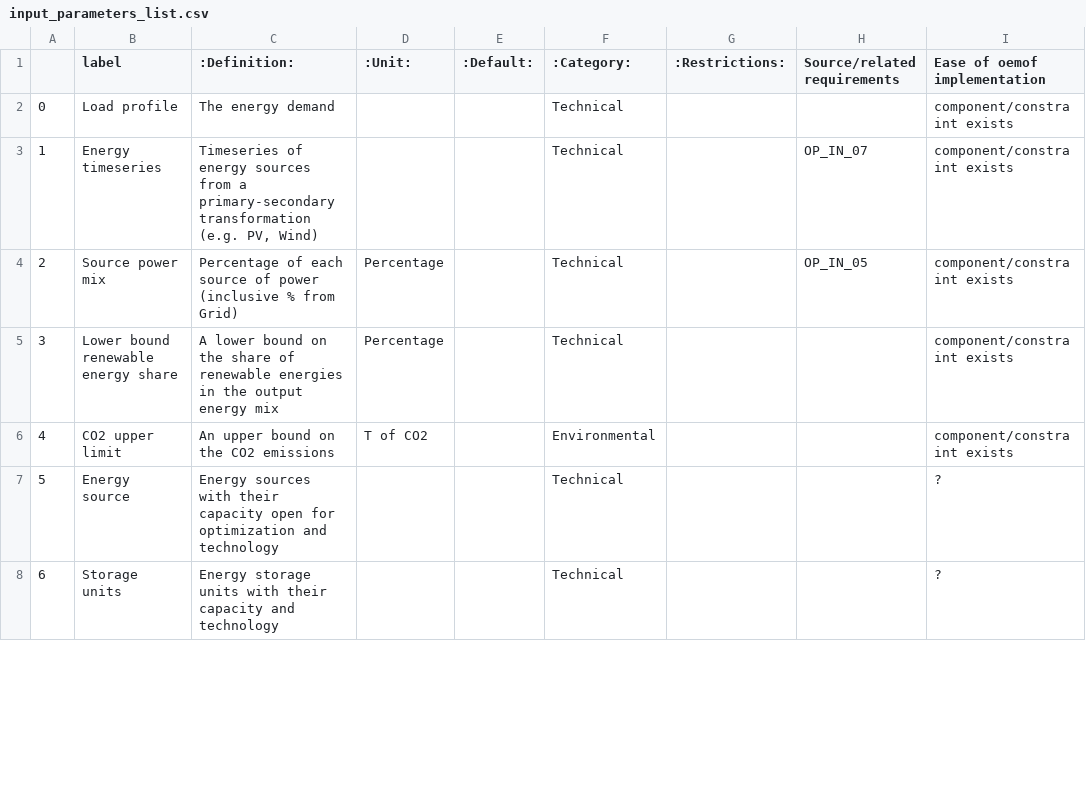
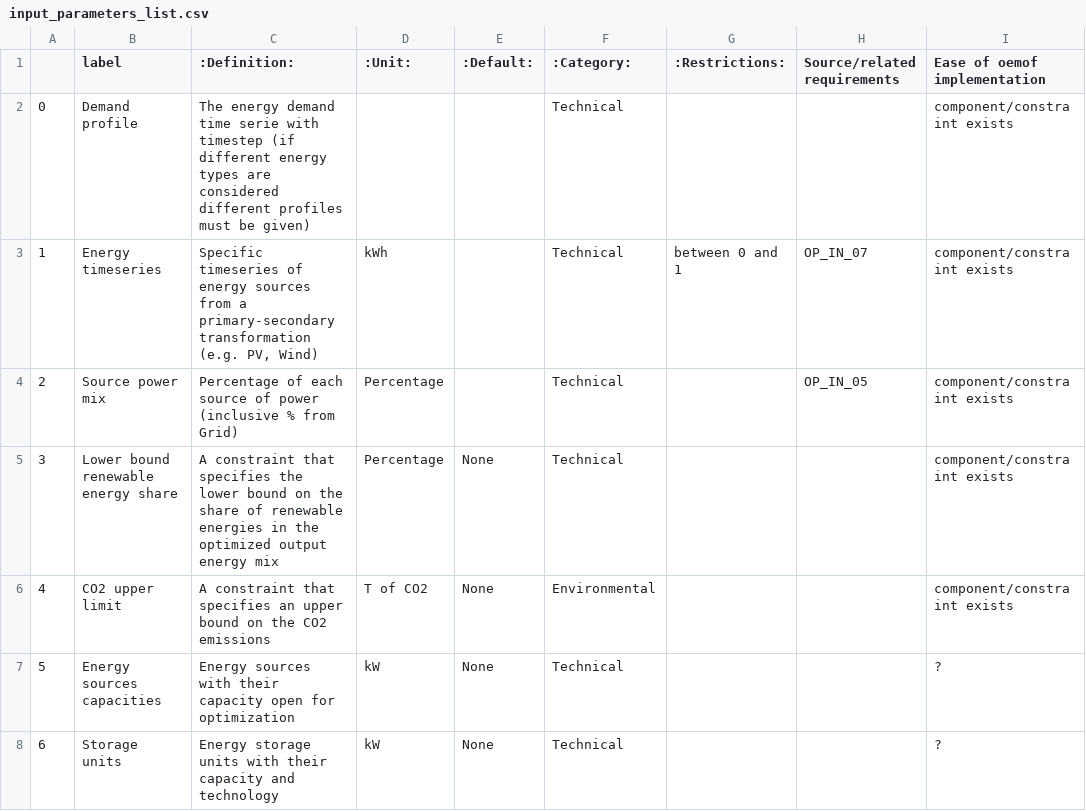
Before and after one commit to rl-institut/open_plan, a CSV file: docs/_files/input_parameters_list.csv, drawn as a sheet; only a part is shown; the diff covers the shown part only; the diff names each change by its address in the sheet, - before the commit and + after, or states it on an @@ line.

Commit message:
Reorganize input_paramters_list.csv

```diff
--- a/docs/_files/input_parameters_list.csv
+++ b/docs/_files/input_parameters_list.csv
-B2 (label): Load profile
+B2 (label): Demand profile
-C2 (:Definition:): …energy demand
+C2 (:Definition:): …energy demand time serie with timestep (if different energy types are considered different profiles must be given)
-C3 (:Definition:): Timeseries of energy…
+C3 (:Definition:): Specific timeseries of energy…
-D3 (:Unit:): (empty)
+D3 (:Unit:): kWh
-G3 (:Restrictions:): (empty)
+G3 (:Restrictions:): between 0 and 1
-C5 (:Definition:): A lower bound on the share of renewable energies in the output energy…
+C5 (:Definition:): A constraint that specifies the lower bound on the share of renewable energies in the optimized output energy…
-E5:E8 (:Default:): (empty)
+E5:E8 (:Default:): None
-C6 (:Definition:): An upper bound…
+C6 (:Definition:): A constraint that specifies an upper bound…
-B7 (label): Energy source
+B7 (label): Energy sources capacities
-C7 (:Definition:): …for optimization and technology
+C7 (:Definition:): …for optimization
-D7:D8 (:Unit:): (empty)
+D7:D8 (:Unit:): kW
```
Also changed, not shown: 21 edited cells elsewhere in this file.
